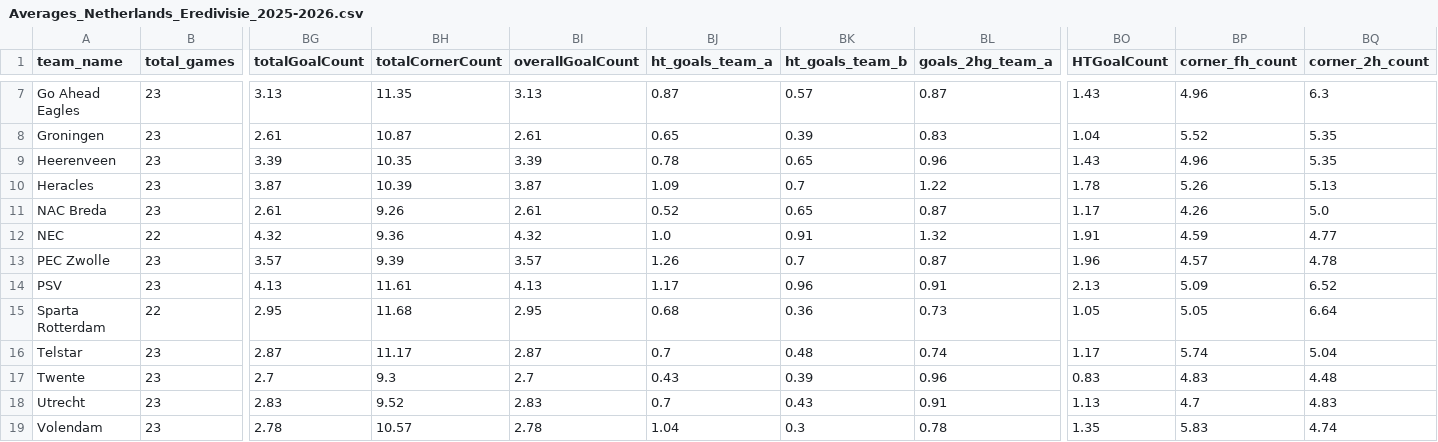
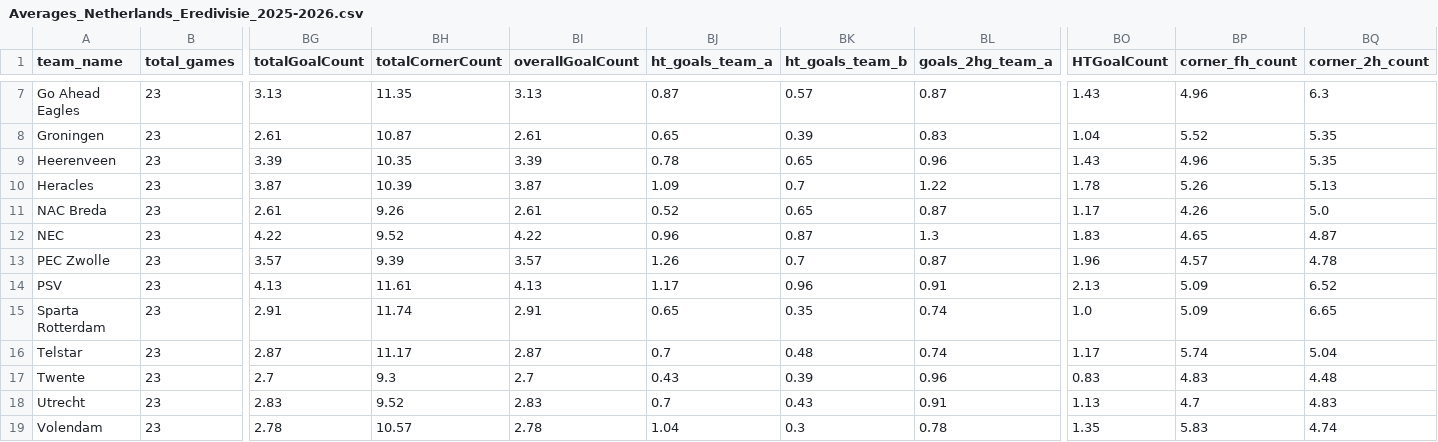
Before and after one commit to aimidas1/aimidas1, a CSV file: csv/teams/leagues/Averages_Netherlands_Eredivisie_2025-2026.csv, drawn as a sheet; only a part is shown, gaps mark what is left out; the diff covers the shown part only; the diff names each change by its address in the sheet, - before the commit and + after, or states it on an @@ line.

Commit message:
Update team averages

```diff
--- a/csv/teams/leagues/Averages_Netherlands_Eredivisie_2025-2026.csv
+++ b/csv/teams/leagues/Averages_Netherlands_Eredivisie_2025-2026.csv
-B12 (total_games): 22
+B12 (total_games): 23
-BG12 (totalGoalCount): 4.32
+BG12 (totalGoalCount): 4.22
-BH12 (totalCornerCount): 9.36
+BH12 (totalCornerCount): 9.52
-BI12 (overallGoalCount): 4.32
+BI12 (overallGoalCount): 4.22
-BJ12 (ht_goals_team_a): 1.0
+BJ12 (ht_goals_team_a): 0.96
-BK12 (ht_goals_team_b): 0.91
+BK12 (ht_goals_team_b): 0.87
-BL12 (goals_2hg_team_a): 1.32
+BL12 (goals_2hg_team_a): 1.3
-BO12 (HTGoalCount): 1.91
+BO12 (HTGoalCount): 1.83
-BP12 (corner_fh_count): 4.59
+BP12 (corner_fh_count): 4.65
-BQ12 (corner_2h_count): 4.77
+BQ12 (corner_2h_count): 4.87
-B15 (total_games): 22
+B15 (total_games): 23
-BG15 (totalGoalCount): 2.95
+BG15 (totalGoalCount): 2.91
-BH15 (totalCornerCount): 11.68
+BH15 (totalCornerCount): 11.74
-BI15 (overallGoalCount): 2.95
+BI15 (overallGoalCount): 2.91
-BJ15 (ht_goals_team_a): 0.68
+BJ15 (ht_goals_team_a): 0.65
-BK15 (ht_goals_team_b): 0.36
+BK15 (ht_goals_team_b): 0.35
-BL15 (goals_2hg_team_a): 0.73
+BL15 (goals_2hg_team_a): 0.74
-BO15 (HTGoalCount): 1.05
+BO15 (HTGoalCount): 1.0
-BP15 (corner_fh_count): 5.05
+BP15 (corner_fh_count): 5.09
-BQ15 (corner_2h_count): 6.64
+BQ15 (corner_2h_count): 6.65
```
Also changed, not shown: 126 edited cells elsewhere in this file.
